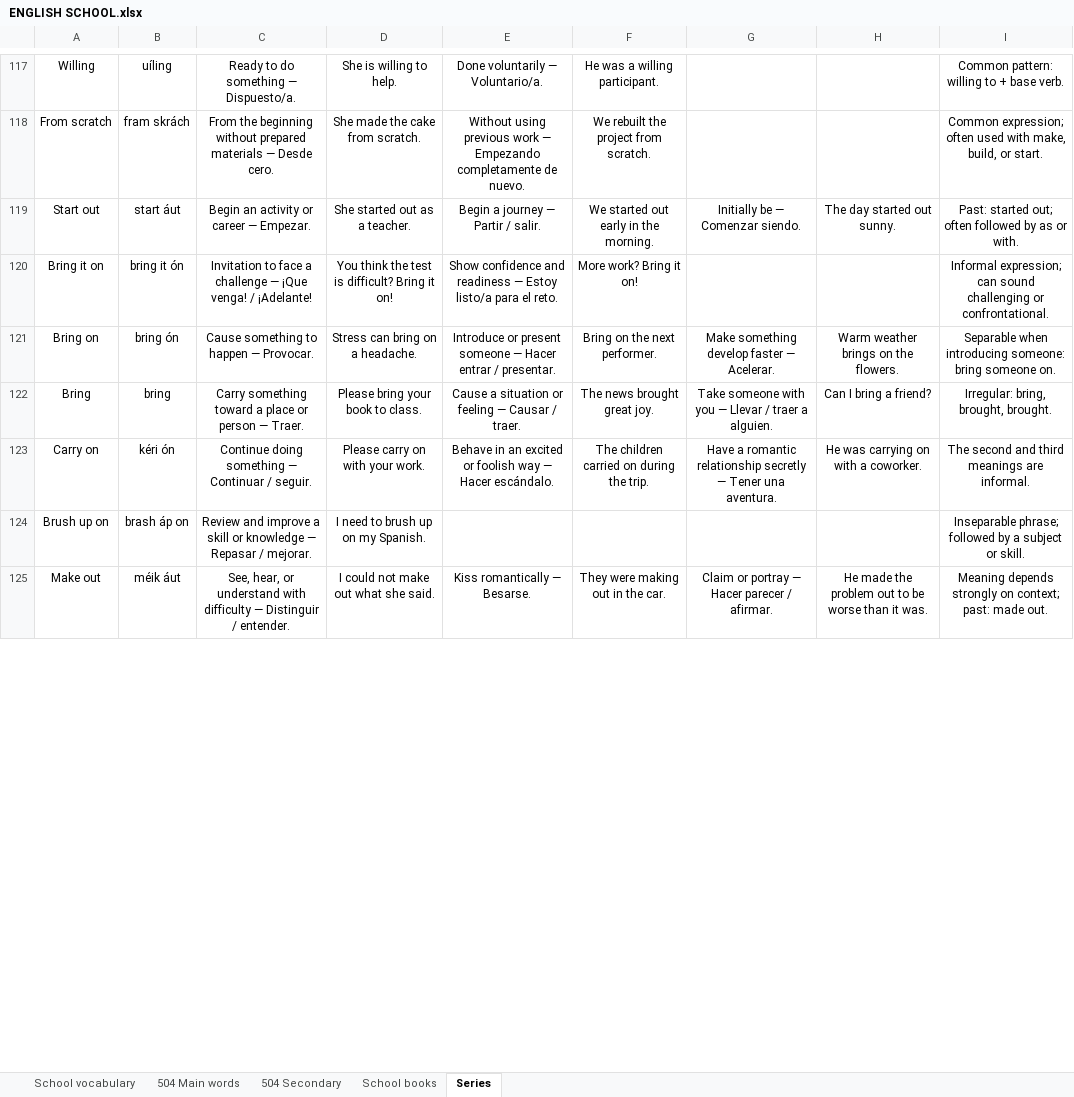
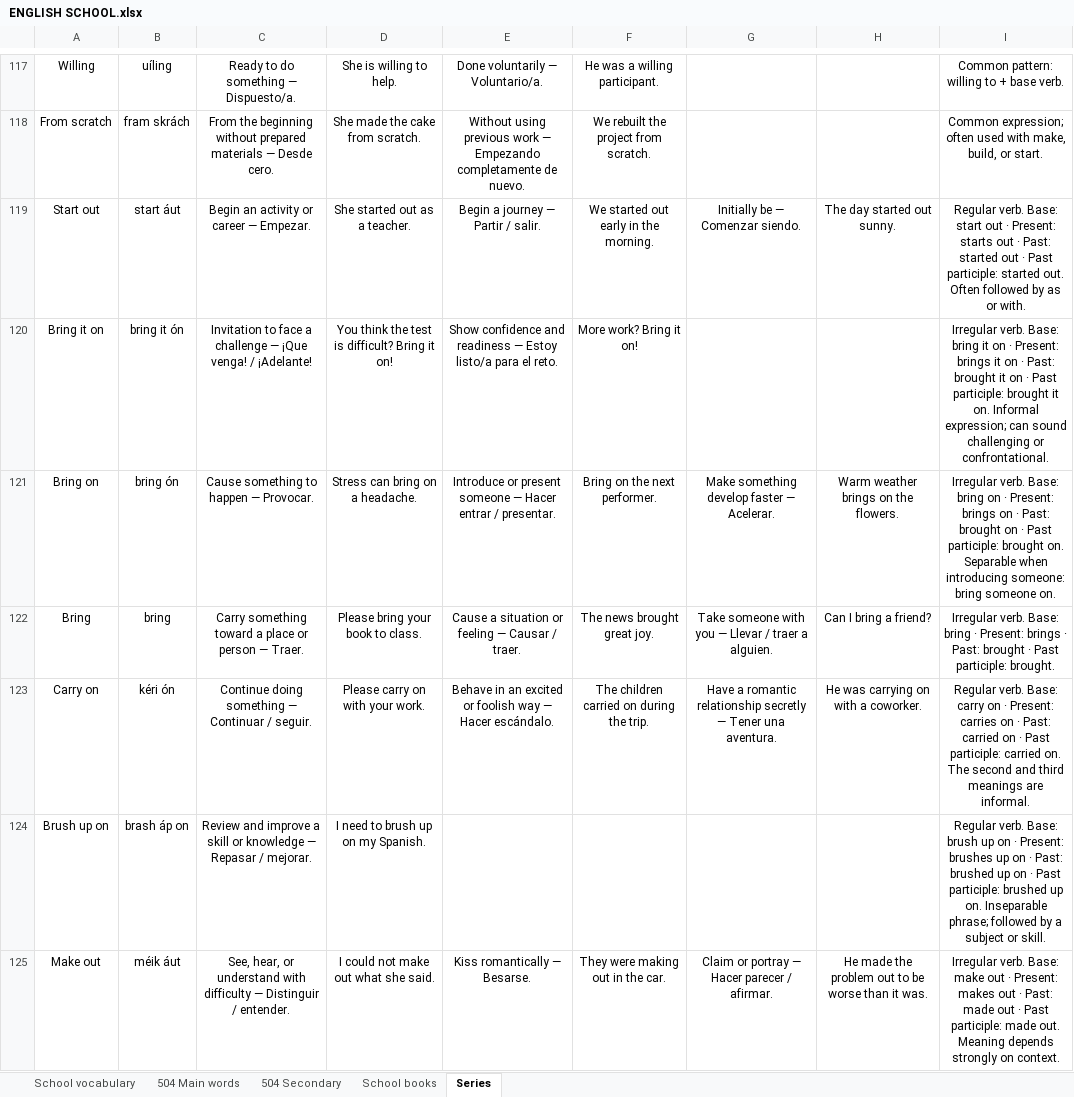
Before and after one commit to ESEMILALO/ENGLISH-APP-, an Excel workbook: ENGLISH SCHOOL.xlsx, sheet Series, drawn as a sheet; only a part is shown, gaps mark what is left out; values as stored, in another font and other column widths than the file's, no borders; the diff covers the shown part only; the diff names each change by its address in the sheet, - before the commit and + after, or states it on an @@ line.

```diff
--- a/ENGLISH SCHOOL.xlsx (sheet Series)
+++ b/ENGLISH SCHOOL.xlsx (sheet Series)
-I119: Past: started out; often followed by…
+I119: Regular verb. Base: start out · Present: starts out · Past: started out · Past participle: started out. Often followed by…
-I120: Informal expression;…
+I120: Irregular verb. Base: bring it on · Present: brings it on · Past: brought it on · Past participle: brought it on. Informal expression;…
-I121: Separable when…
+I121: Irregular verb. Base: bring on · Present: brings on · Past: brought on · Past participle: brought on. Separable when…
-I122: Irregular: bring, brought, brought.
+I122: Irregular verb. Base: bring · Present: brings · Past: brought · Past participle: brought.
-I123: The second…
+I123: Regular verb. Base: carry on · Present: carries on · Past: carried on · Past participle: carried on. The second…
-I124: Inseparable phrase;…
+I124: Regular verb. Base: brush up on · Present: brushes up on · Past: brushed up on · Past participle: brushed up on. Inseparable phrase;…
-I125: Meaning depends strongly on context; past: made out.
+I125: Irregular verb. Base: make out · Present: makes out · Past: made out · Past participle: made out. Meaning depends strongly on context.
```
Also changed, not shown: 199 edited cells elsewhere in this sheet, sheet School vocabulary, sheet 504 Secondary, sheet 504 Main words, sheet School books, 5 other files.
